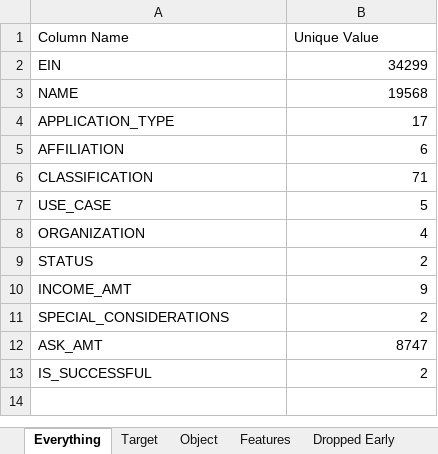
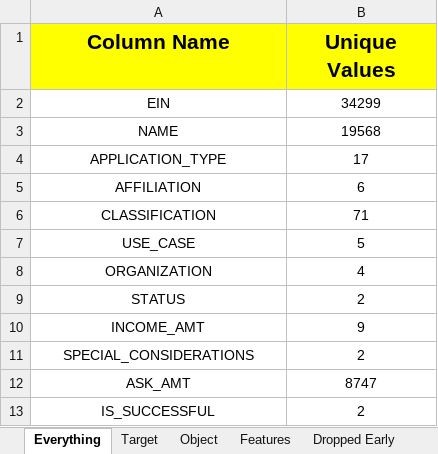
Before and after one commit to GregoryBWilson/Neural_Network_Charity_Analysis, an Excel workbook: Resources/Features.xlsx, sheet Everything, drawn as a sheet; values as stored, in another font and other column widths than the file's, no borders; the diff names each change by its address in the sheet, - before the commit and + after, or states it on an @@ line.

```diff
--- a/Resources/Features.xlsx (sheet Everything)
+++ b/Resources/Features.xlsx (sheet Everything)
@@ A1:B1 alignment: left → center, fill: none → #FFFF00, bold: off → on, text size: larger @@
-B1: Unique Value
+B1: Unique Values
-A2:A13 alignment: left
+A2:A13 alignment: center
-B2:B13 alignment: right
+B2:B13 alignment: center
```
Also changed, not shown: sheet Features, sheet Dropped Early, sheet Object, sheet Dropped Later, sheet Target, other sheet tabs, 12 other files.
